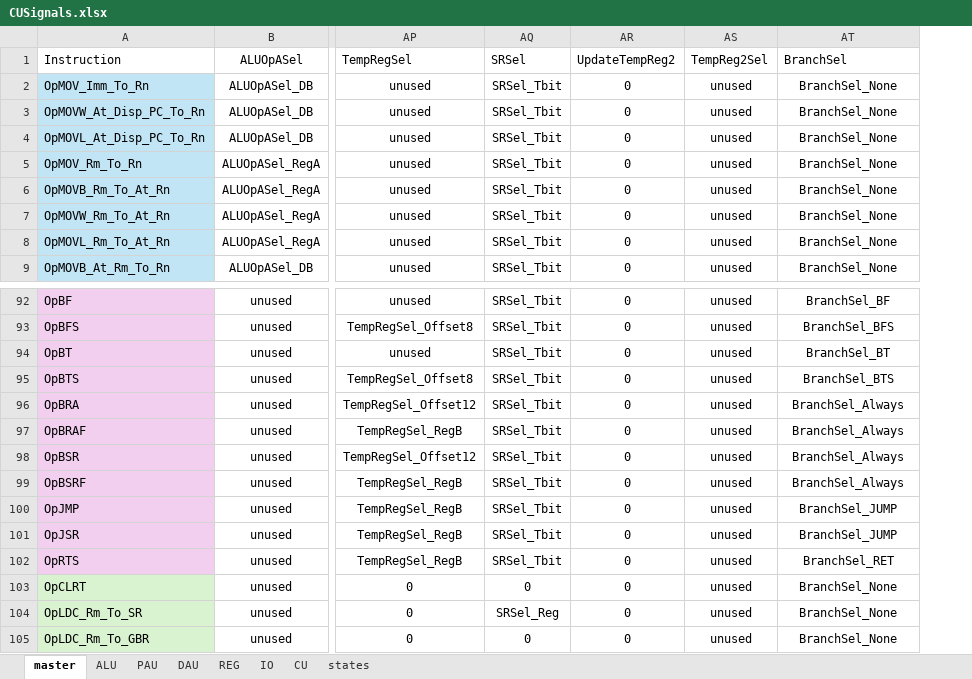
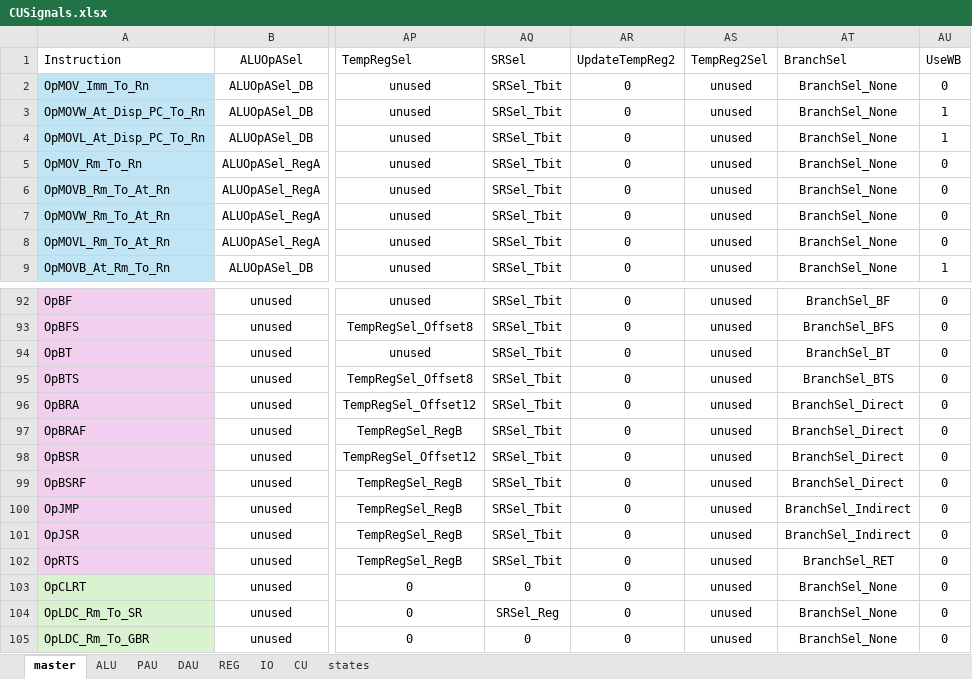
Before and after one commit to garrettknuf/EE188, an Excel workbook: HW3/autogen/CUSignals.xlsx, sheet master, drawn as a sheet; only a part is shown, gaps mark what is left out; values as stored, in another font and other column widths than the file's, no borders; table styles not drawn; the diff names each change by its address in the sheet, - before the commit and + after, or states it on an @@ line.

```diff
--- a/HW3/autogen/CUSignals.xlsx (sheet master)
+++ b/HW3/autogen/CUSignals.xlsx (sheet master)
+column AU (UseWB), rows 2-9: 0 | 1 | 1 | 0 | 0 | 0 | 0 | 1; rows 92-105: all 0
-AT96:AT99 (BranchSel): BranchSel_Always
+AT96:AT99 (BranchSel): BranchSel_Direct
-AT100:AT101 (BranchSel): BranchSel_JUMP
+AT100:AT101 (BranchSel): BranchSel_Indirect
```
Also changed, not shown: sheet CU, 15 other files.
